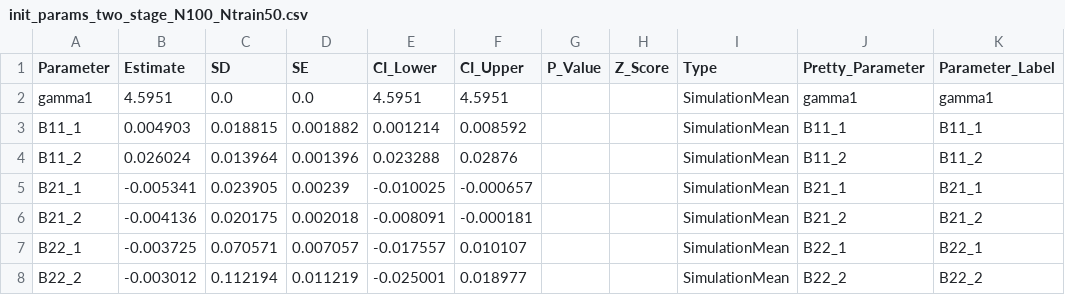
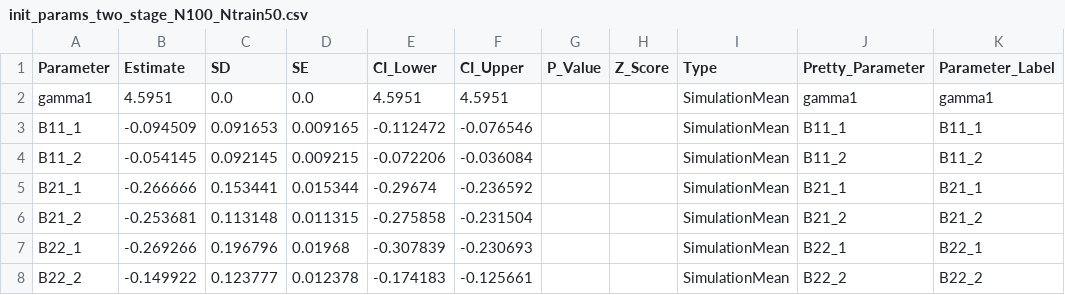
Before and after one commit to PsychometricsMZ/Regime-switching, a CSV file: Codes/Simulation/sim_summary/init_params_two_stage_N100_Ntrain50.csv, drawn as a sheet; only a part is shown; the diff covers the shown part only.

```diff
--- a/Codes/Simulation/sim_summary/init_params_two_stage_N100_Ntrain50.csv
+++ b/Codes/Simulation/sim_summary/init_params_two_stage_N100_Ntrain50.csv
@@ -2,7 +2,7 @@ Parameter,Estimate,SD,SE,CI_Lower,CI_Upper,P_Value,Z_Score,Type,Pretty_Parameter
 gamma1,4.5951,0.0,0.0,4.5951,4.5951,,,SimulationMean,gamma1,gamma1
-B11_1,0.004903,0.018815,0.001882,0.001214,0.008592,,,SimulationMean,B11_1,B11_1
-B11_2,0.026024,0.013964,0.001396,0.023288,0.02876,,,SimulationMean,B11_2,B11_2
-B21_1,-0.005341,0.023905,0.00239,-0.010025,-0.000657,,,SimulationMean,B21_1,B21_1
-B21_2,-0.004136,0.020175,0.002018,-0.008091,-0.000181,,,SimulationMean,B21_2,B21_2
-B22_1,-0.003725,0.070571,0.007057,-0.017557,0.010107,,,SimulationMean,B22_1,B22_1
-B22_2,-0.003012,0.112194,0.011219,-0.025001,0.018977,,,SimulationMean,B22_2,B22_2
+B11_1,-0.094509,0.091653,0.009165,-0.112472,-0.076546,,,SimulationMean,B11_1,B11_1
+B11_2,-0.054145,0.092145,0.009215,-0.072206,-0.036084,,,SimulationMean,B11_2,B11_2
+B21_1,-0.266666,0.153441,0.015344,-0.29674,-0.236592,,,SimulationMean,B21_1,B21_1
+B21_2,-0.253681,0.113148,0.011315,-0.275858,-0.231504,,,SimulationMean,B21_2,B21_2
+B22_1,-0.269266,0.196796,0.01968,-0.307839,-0.230693,,,SimulationMean,B22_1,B22_1
+B22_2,-0.149922,0.123777,0.012378,-0.174183,-0.125661,,,SimulationMean,B22_2,B22_2
```
Also changed, not shown: 1 added row, 1 removed row and 130 edited cells elsewhere in this file, Codes/Simulation/sim_summary/init_params_two_stage_N100_Ntrain25.csv, Codes/Simulation/sim_summary/init_params_two_stage_N50_Ntrain25.csv, 10 other files.
